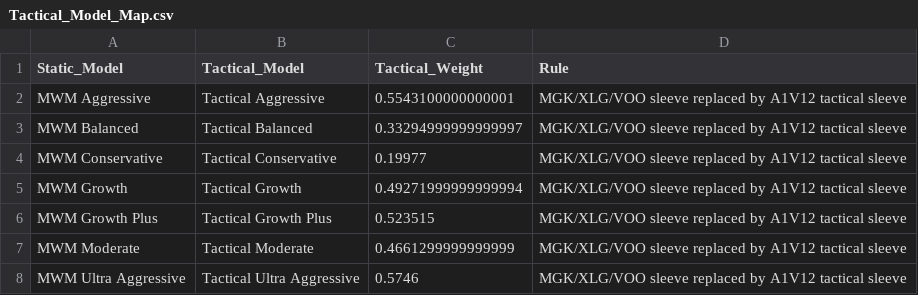
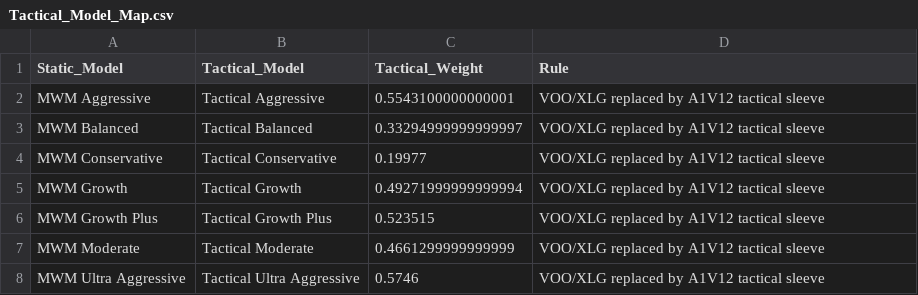
Before and after one commit to wesl8n-sketch/A1V12-Dashboard, a CSV file: Data/Tactical_Model_Map.csv, drawn as a sheet.

```diff
--- a/Data/Tactical_Model_Map.csv
+++ b/Data/Tactical_Model_Map.csv
@@ -1,8 +1,8 @@
 Static_Model,Tactical_Model,Tactical_Weight,Rule
-MWM Aggressive,Tactical Aggressive,0.5543100000000001,MGK/XLG/VOO sleeve replaced by A1V12 tactical sleeve
-MWM Balanced,Tactical Balanced,0.33294999999999997,MGK/XLG/VOO sleeve replaced by A1V12 tactical sleeve
-MWM Conservative,Tactical Conservative,0.19977,MGK/XLG/VOO sleeve replaced by A1V12 tactical sleeve
-MWM Growth,Tactical Growth,0.49271999999999994,MGK/XLG/VOO sleeve replaced by A1V12 tactical sleeve
-MWM Growth Plus,Tactical Growth Plus,0.523515,MGK/XLG/VOO sleeve replaced by A1V12 tactical sleeve
-MWM Moderate,Tactical Moderate,0.4661299999999999,MGK/XLG/VOO sleeve replaced by A1V12 tactical sleeve
-MWM Ultra Aggressive,Tactical Ultra Aggressive,0.5746,MGK/XLG/VOO sleeve replaced by A1V12 tactical sleeve
+MWM Aggressive,Tactical Aggressive,0.5543100000000001,VOO/XLG replaced by A1V12 tactical sleeve
+MWM Balanced,Tactical Balanced,0.33294999999999997,VOO/XLG replaced by A1V12 tactical sleeve
+MWM Conservative,Tactical Conservative,0.19977,VOO/XLG replaced by A1V12 tactical sleeve
+MWM Growth,Tactical Growth,0.49271999999999994,VOO/XLG replaced by A1V12 tactical sleeve
+MWM Growth Plus,Tactical Growth Plus,0.523515,VOO/XLG replaced by A1V12 tactical sleeve
+MWM Moderate,Tactical Moderate,0.4661299999999999,VOO/XLG replaced by A1V12 tactical sleeve
+MWM Ultra Aggressive,Tactical Ultra Aggressive,0.5746,VOO/XLG replaced by A1V12 tactical sleeve
```
Also changed, not shown: Audit/Dividend_Income_Sanity_Audit.csv, Data/Dividend_Asset_Annual.csv, 14 other files.
